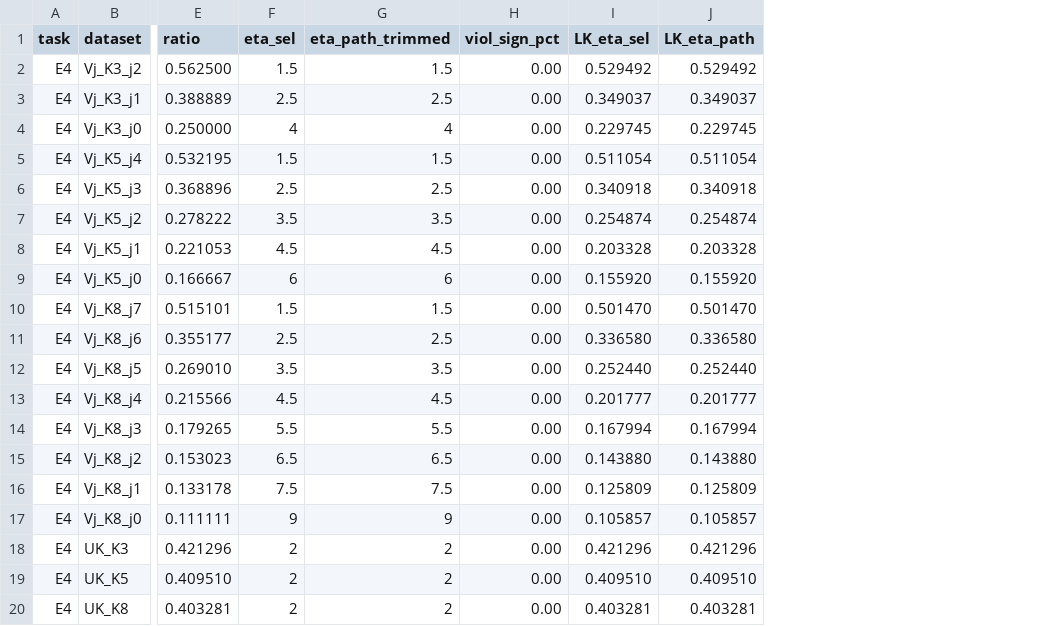
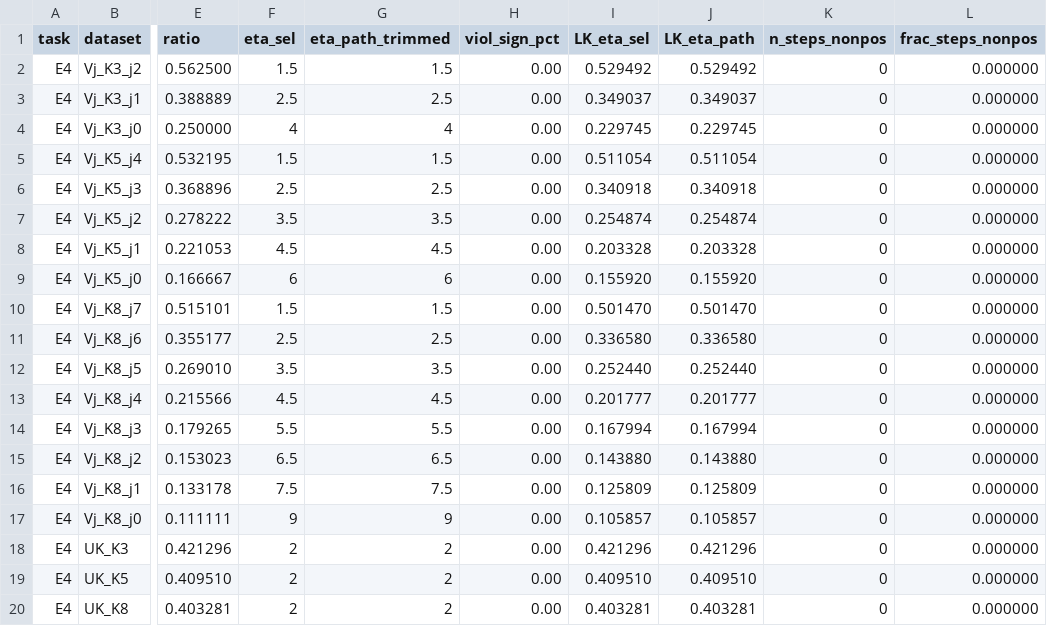
Before and after one commit to zhiyunjiang0810/sub-modular-optimization, a CSV file: results/E4_rows.csv, drawn as a sheet; only a part is shown, gaps mark what is left out; the diff names each change by its address in the sheet, - before the commit and + after, or states it on an @@ line.

```diff
--- a/results/E4_rows.csv
+++ b/results/E4_rows.csv
+column K (n_steps_nonpos), rows 2-20: all 0
+column L (frac_steps_nonpos), rows 2-20: all 0.000000
```
Also changed, not shown: 10 other files.
